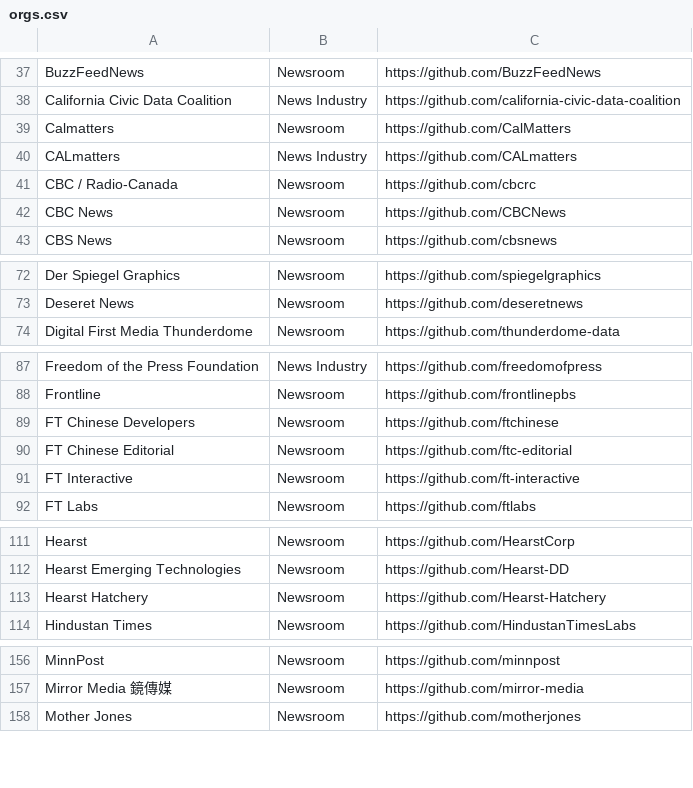
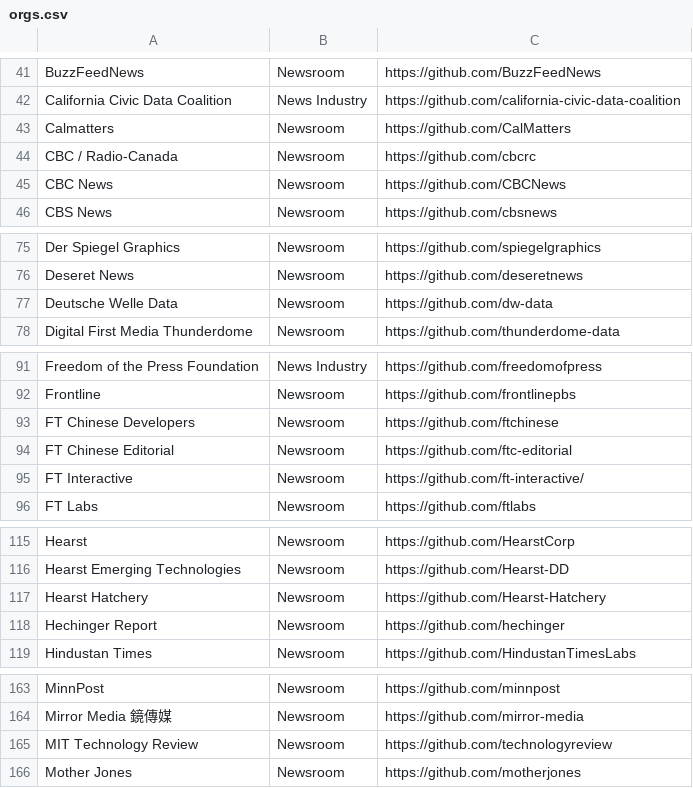
Before and after one commit to silva-shih/open-journalism, a CSV file: orgs.csv, drawn as a sheet; only a part is shown, gaps mark what is left out; the diff covers the shown part only.

```diff
--- a/orgs.csv
+++ b/orgs.csv
@@ -39,3 +43,2 @@ California Civic Data Coalition,News Industry,https://github.com/california-civi
 Calmatters,Newsroom,https://github.com/CalMatters
-CALmatters,News Industry,https://github.com/CALmatters
 CBC / Radio-Canada,Newsroom,https://github.com/cbcrc
@@ -73,2 +76,3 @@ Der Spiegel Graphics,Newsroom,https://github.com/spiegelgraphics
 Deseret News,Newsroom,https://github.com/deseretnews
+Deutsche Welle Data,Newsroom,https://github.com/dw-data
 Digital First Media Thunderdome,Newsroom,https://github.com/thunderdome-data
@@ -90,3 +94,3 @@ FT Chinese Developers,Newsroom,https://github.com/ftchinese
 FT Chinese Editorial,Newsroom,https://github.com/ftc-editorial
-FT Interactive,Newsroom,https://github.com/ft-interactive
+FT Interactive,Newsroom,https://github.com/ft-interactive/
 FT Labs,Newsroom,https://github.com/ftlabs
@@ -113,2 +117,3 @@ Hearst Emerging Technologies,Newsroom,https://github.com/Hearst-DD
 Hearst Hatchery,Newsroom,https://github.com/Hearst-Hatchery
+Hechinger Report,Newsroom,https://github.com/hechinger
 Hindustan Times,Newsroom,https://github.com/HindustanTimesLabs
@@ -157,2 +164,3 @@ MinnPost,Newsroom,https://github.com/minnpost
 Mirror Media 鏡傳媒,Newsroom,https://github.com/mirror-media
+MIT Technology Review,Newsroom,https://github.com/technologyreview
 Mother Jones,Newsroom,https://github.com/motherjones
```
Also changed, not shown: 8 added rows and 1 edited cell elsewhere in this file.
